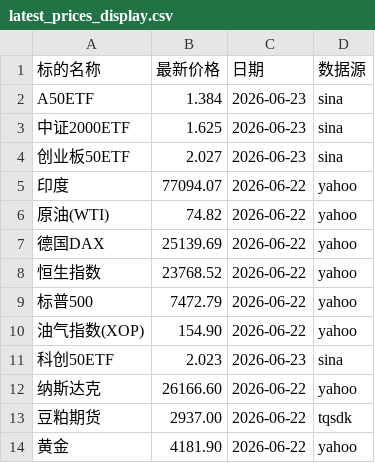
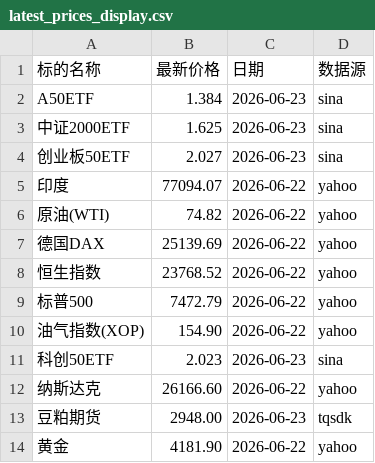
Before and after one commit to cc1024/market-data, a CSV file: data/latest_prices_display.csv, drawn as a sheet.

```diff
--- a/data/latest_prices_display.csv
+++ b/data/latest_prices_display.csv
@@ -12,3 +12,3 @@ A50ETF,1.384,2026-06-23,sina
 纳斯达克,26166.60,2026-06-22,yahoo
-豆粕期货,2937.00,2026-06-22,tqsdk
+豆粕期货,2948.00,2026-06-23,tqsdk
 黄金,4181.90,2026-06-22,yahoo
```
Also changed, not shown: data/latest_prices.csv, data/statistics.csv, 5 other files.
